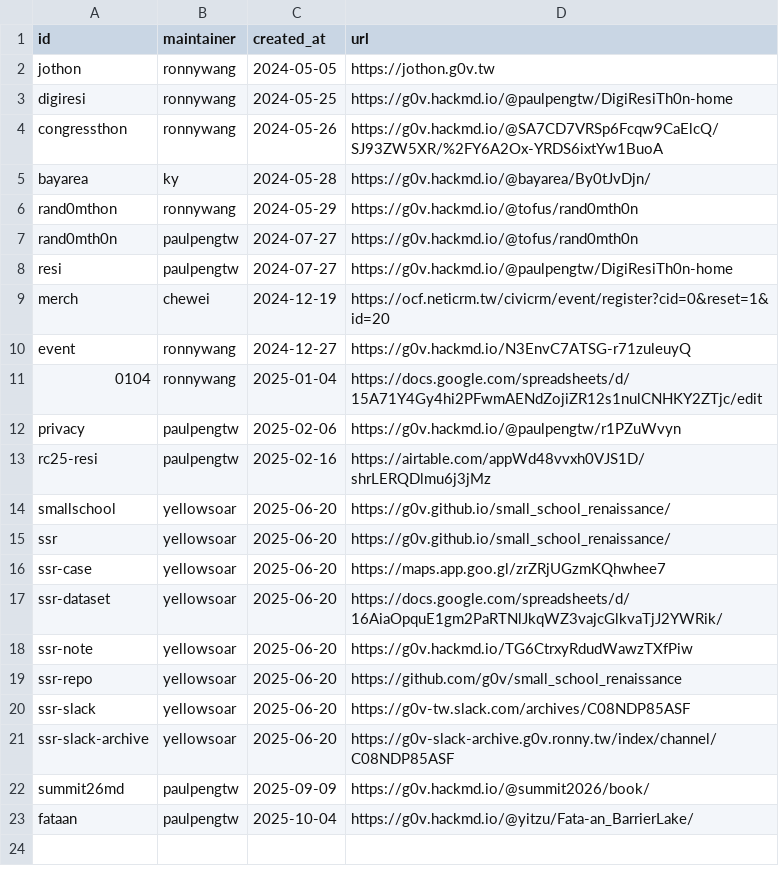
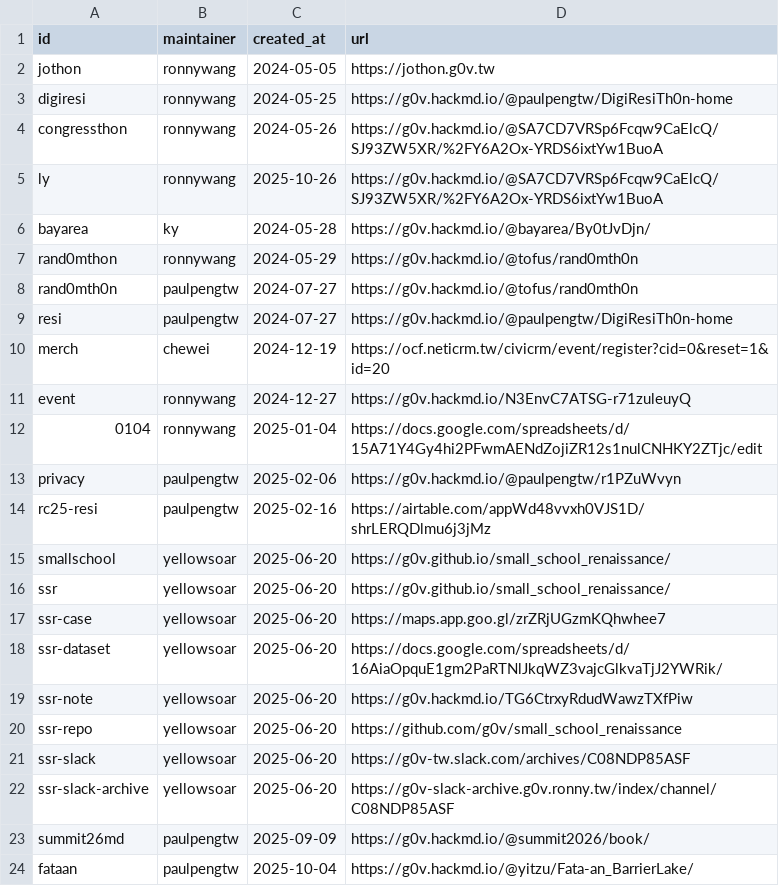
Before and after one commit to g0v/s.g0v.tw, a CSV file: list.csv, drawn as a sheet.

Commit message:
add ly to 國會松

```diff
--- a/list.csv
+++ b/list.csv
@@ -4,2 +4,3 @@ digiresi,ronnywang,2024-05-25,https://g0v.hackmd.io/@paulpengtw/DigiResiTh0n-hom
 congressthon,ronnywang,2024-05-26,https://g0v.hackmd.io/@SA7CD7VRSp6Fcqw9CaElcQ/SJ93ZW5XR/%2FY6A2Ox-YRDS6ixtYw1BuoA
+ly,ronnywang,2025-10-26,https://g0v.hackmd.io/@SA7CD7VRSp6Fcqw9CaElcQ/SJ93ZW5XR/%2FY6A2Ox-YRDS6ixtYw1BuoA
 bayarea,ky,2024-05-28,https://g0v.hackmd.io/@bayarea/By0tJvDjn/
```
